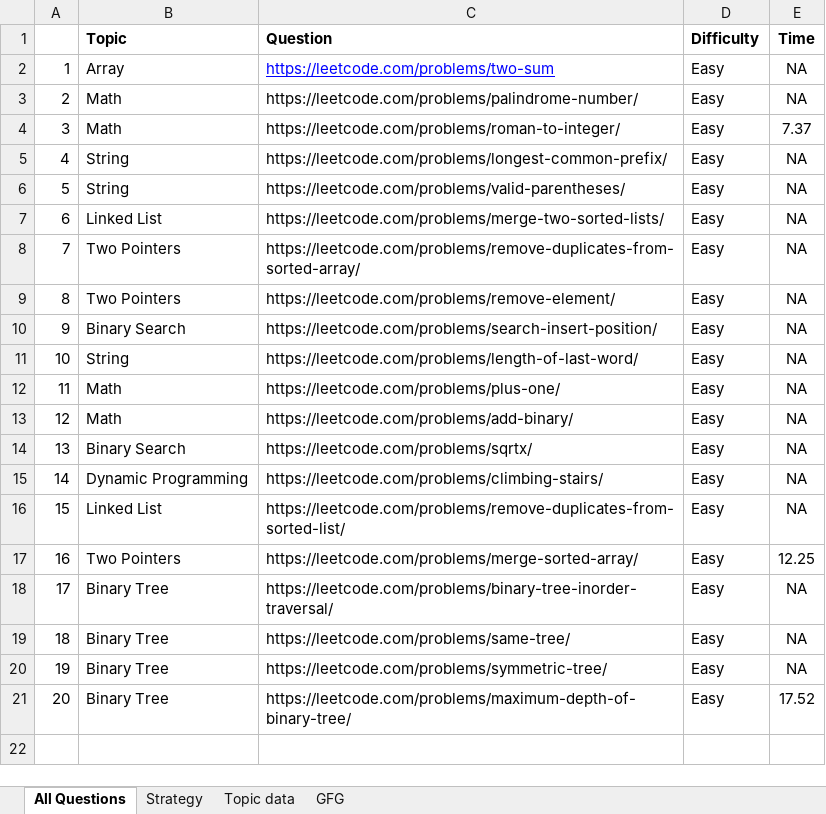
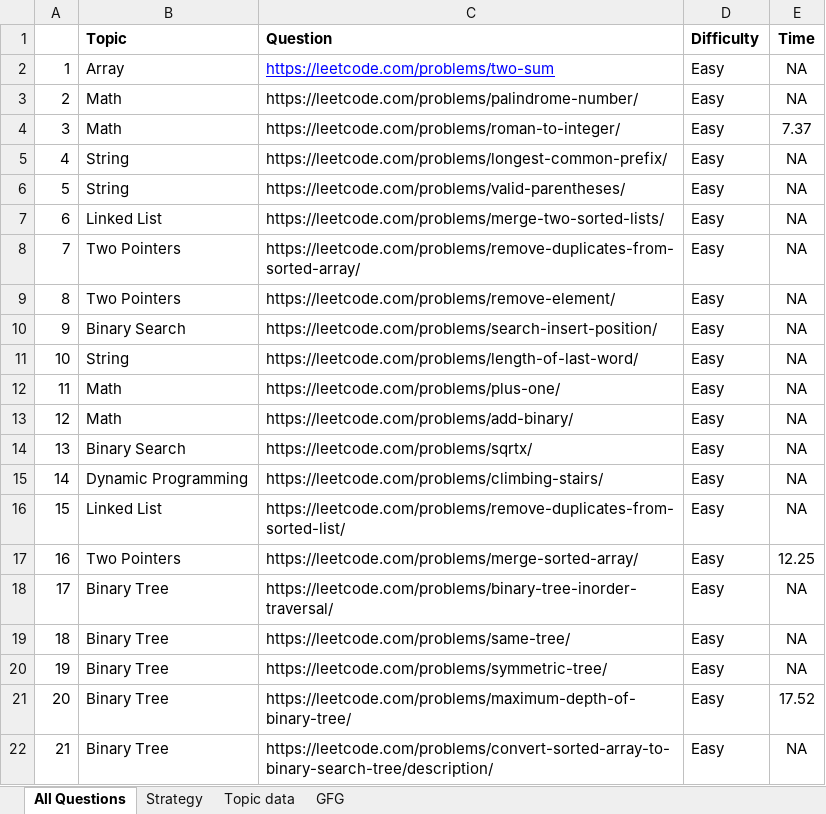
Before and after one commit to AkritW/leetcode, an Excel workbook: Leetcode.xlsx, sheet All Questions, drawn as a sheet; values as stored, in another font and other column widths than the file's, no borders; the diff names each change by its address in the sheet, - before the commit and + after, or states it on an @@ line.

Commit message:
add more record

```diff
--- a/Leetcode.xlsx (sheet All Questions)
+++ b/Leetcode.xlsx (sheet All Questions)
+row 22: 21 | Binary Tree | https://leetcode.com/problems/convert-sorted-array-to-binary-search-tree/description/ | Easy | NA
```
